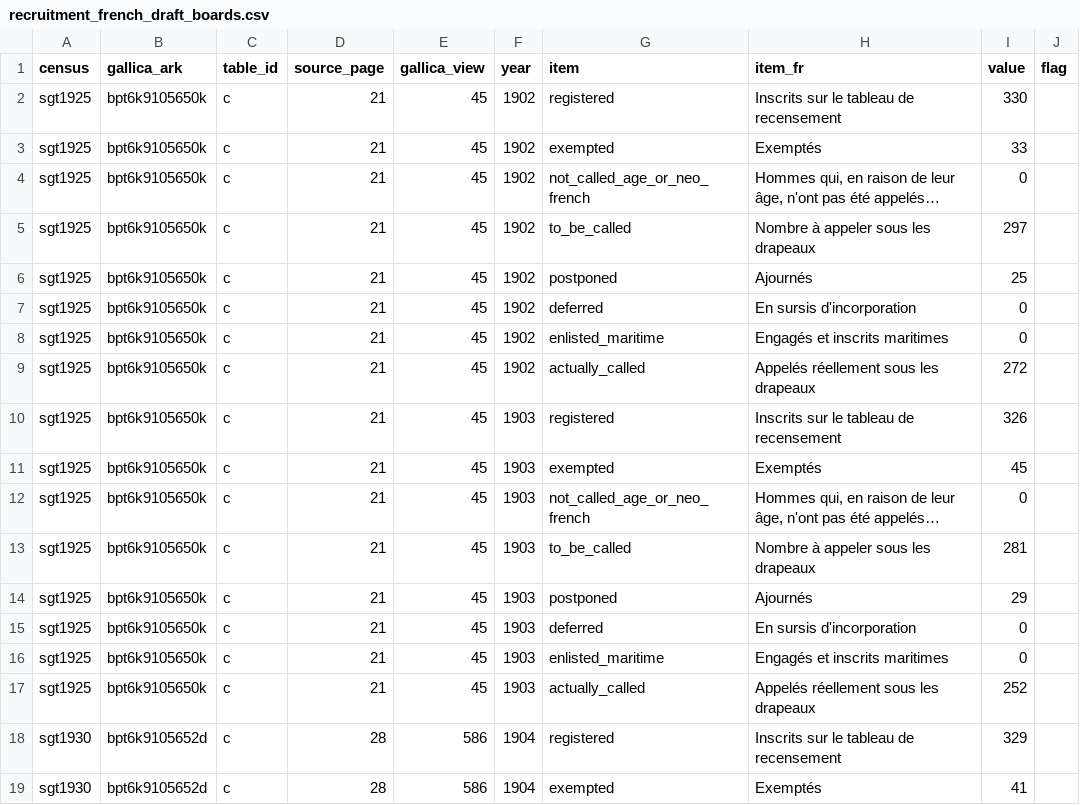
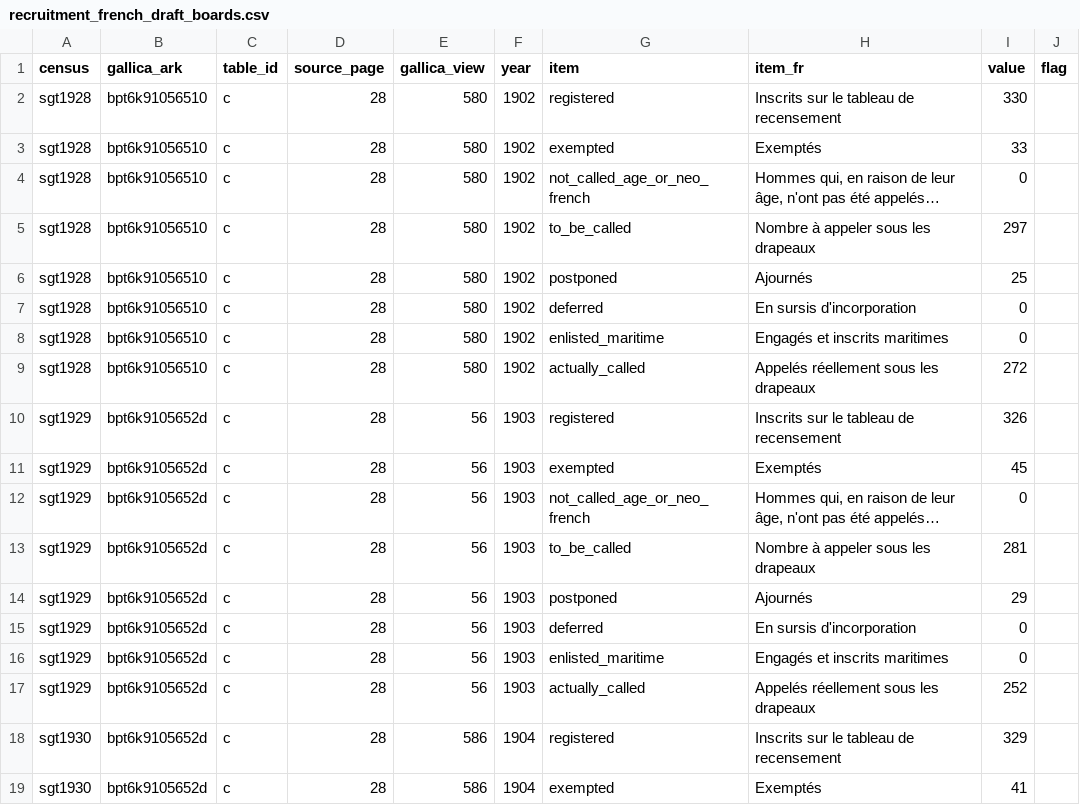
Before and after one commit to MedDhia/tncensus, a CSV file: data-raw/yearbook_demography/csv/recruitment_french_draft_boards.csv, drawn as a sheet; only a part is shown; long unchanged cells end in …; the diff names each change by its address in the sheet, - before the commit and + after, or states it on an @@ line.

```diff
--- a/data-raw/yearbook_demography/csv/recruitment_french_draft_boards.csv
+++ b/data-raw/yearbook_demography/csv/recruitment_french_draft_boards.csv
-A2:A9 (census): sgt1925
+A2:A9 (census): sgt1928
-B2:B9 (gallica_ark): bpt6k9105650k
+B2:B9 (gallica_ark): bpt6k91056510
-D2:D17 (source_page): 21
+D2:D17 (source_page): 28
-E2:E9 (gallica_view): 45
+E2:E9 (gallica_view): 580
-A10:A17 (census): sgt1925
+A10:A17 (census): sgt1929
-B10:B17 (gallica_ark): bpt6k9105650k
+B10:B17 (gallica_ark): bpt6k9105652d
-E10:E17 (gallica_view): 45
+E10:E17 (gallica_view): 56
```
Also changed, not shown: data-raw/yearbook_demography/csv/recruitment_french_allocation.csv, data-raw/yearbook_demography/csv/recruitment_french_education.csv, 22 other files.
